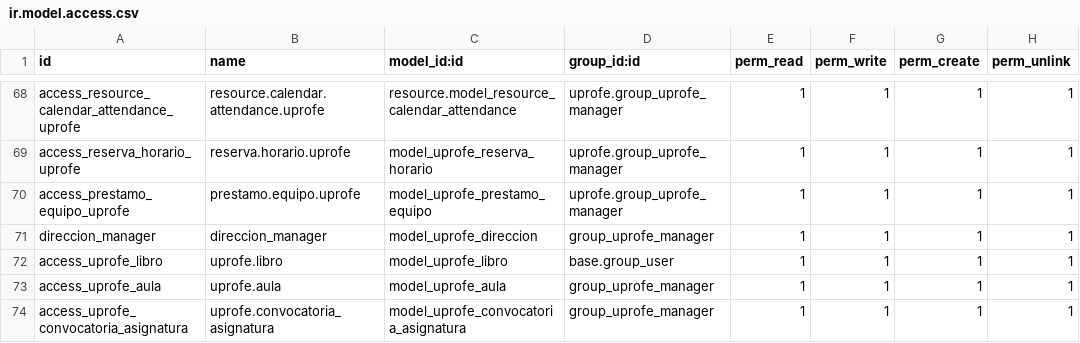
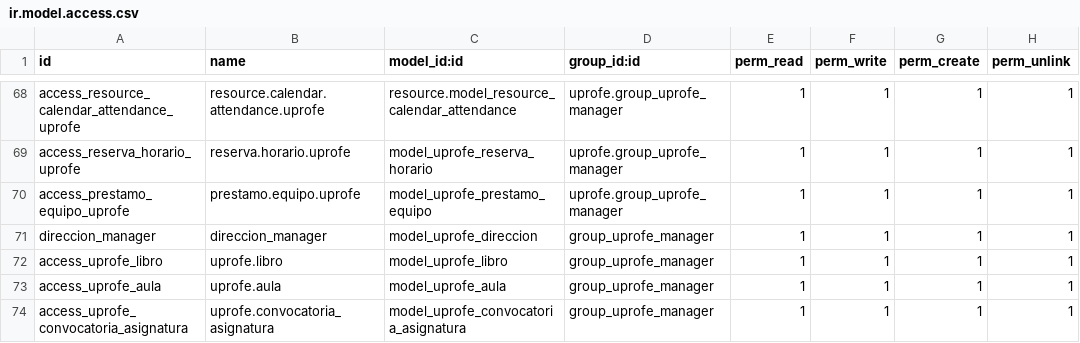
Before and after one commit to rdiabre/UPROFE-Grupo-7-TSI, a CSV file: uprofe/security/ir.model.access.csv, drawn as a sheet; only a part is shown, gaps mark what is left out.

Commit message:
Change access rights for uprofe_libro model

```diff
--- a/uprofe/security/ir.model.access.csv
+++ b/uprofe/security/ir.model.access.csv
@@ -71,3 +71,3 @@ access_prestamo_equipo_uprofe,prestamo.equipo.uprofe,model_uprofe_prestamo_equip
 direccion_manager,direccion_manager,model_uprofe_direccion,group_uprofe_manager,1,1,1,1
-access_uprofe_libro,uprofe.libro,model_uprofe_libro,base.group_user,1,1,1,1
+access_uprofe_libro,uprofe.libro,model_uprofe_libro,group_uprofe_manager,1,1,1,1
 access_uprofe_aula,uprofe.aula,model_uprofe_aula,group_uprofe_manager,1,1,1,1
```
